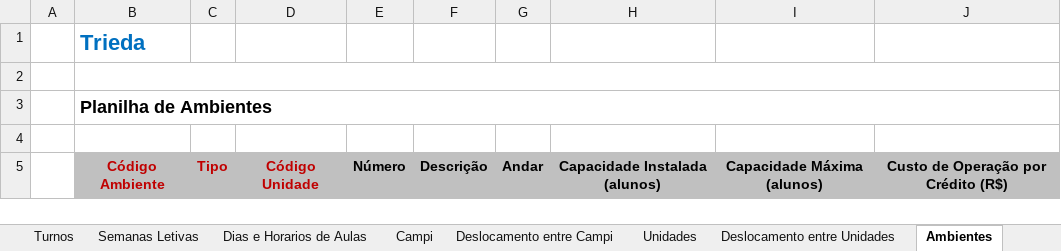
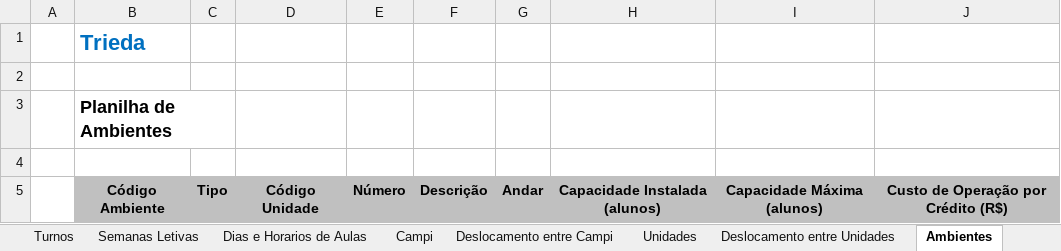
Before and after one commit to VillzVic/Trieda, an Excel workbook: code/client/web/src/main/resources/templateExport.xlsx, sheet Ambientes, drawn as a sheet; values as stored, in another font and other column widths than the file's, no borders; the diff names each change by its address in the sheet, - before the commit and + after, or states it on an @@ line.

```diff
--- a/code/client/web/src/main/resources/templateExport.xlsx (sheet Ambientes)
+++ b/code/client/web/src/main/resources/templateExport.xlsx (sheet Ambientes)
-B2:J2 merged
-B3:J3 merged
+B3:C3 merged
-B5:D5 text colour: #C00000
+B5:D5 text colour: black
```
Also changed, not shown: sheet Disciplinas, sheet Professores, sheet Resumo por Campus, sheet Disciplinas Co-Requisitos, sheet Disciplinas Pre-Requisitos, sheet Habilitacao dos Professores, 41 more sheets, charts or pictures, 1 other file.
